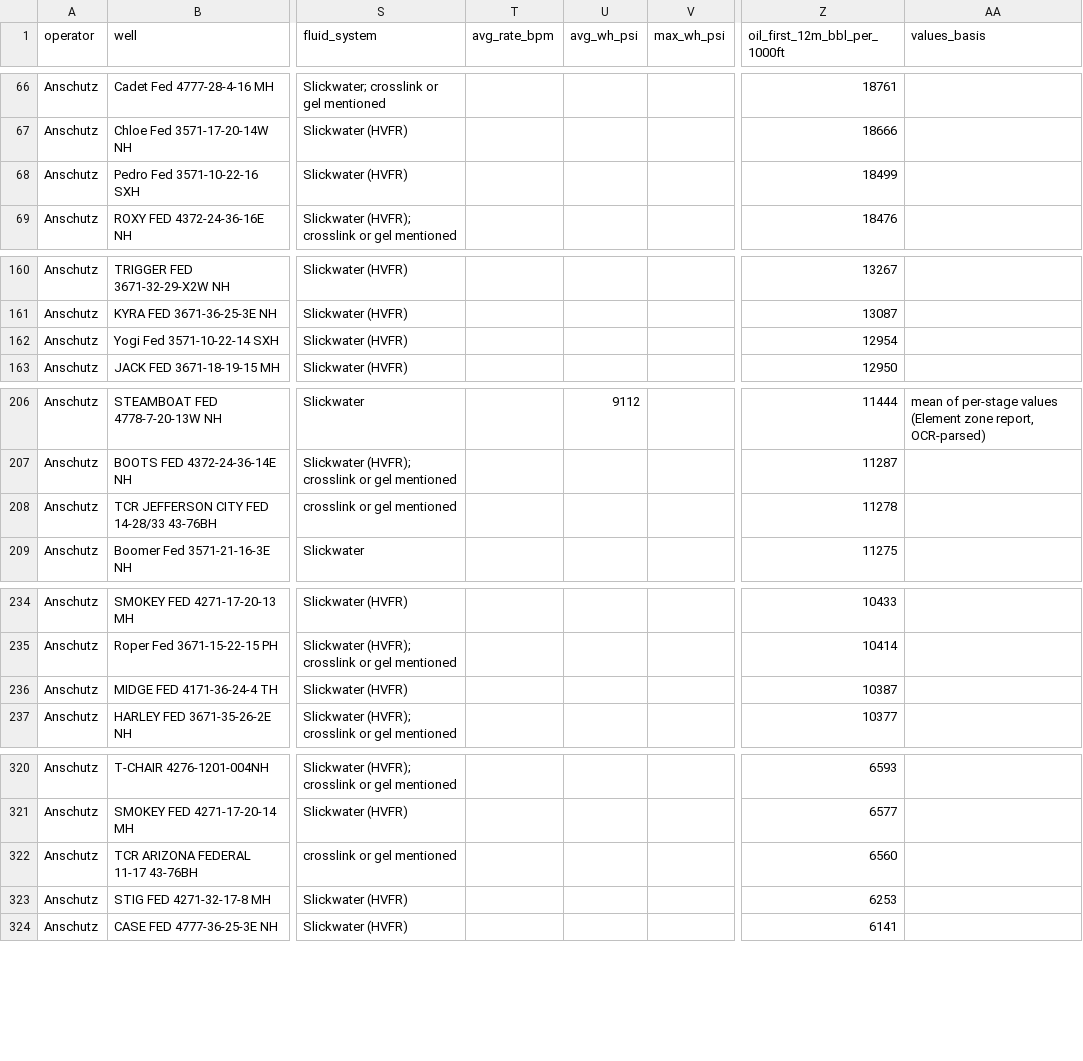
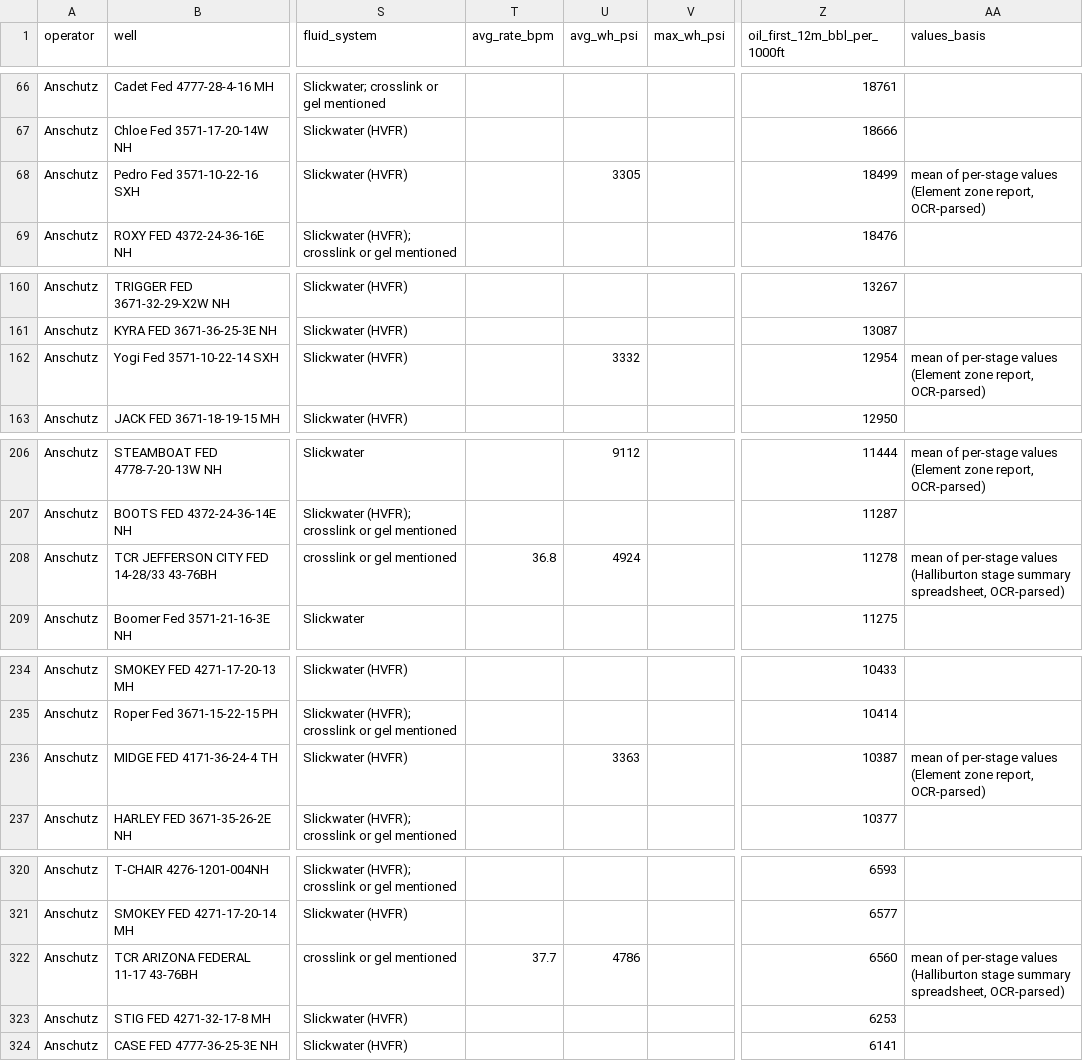
Before and after one commit to BackwardsHAT123/PRB, a CSV file: data/completions/PRB_niobrara_completions.csv, drawn as a sheet; only a part is shown, gaps mark what is left out; the diff covers the shown part only; the diff names each change by its address in the sheet, - before the commit and + after, or states it on an @@ line.

```diff
--- a/data/completions/PRB_niobrara_completions.csv
+++ b/data/completions/PRB_niobrara_completions.csv
-U68 (avg_wh_psi): (empty)
+U68 (avg_wh_psi): 3305
-AA68 (values_basis): (empty)
+AA68 (values_basis): mean of per-stage values (Element zone report, OCR-parsed)
-U162 (avg_wh_psi): (empty)
+U162 (avg_wh_psi): 3332
-AA162 (values_basis): (empty)
+AA162 (values_basis): mean of per-stage values (Element zone report, OCR-parsed)
-T208 (avg_rate_bpm): (empty)
+T208 (avg_rate_bpm): 36.8
-U208 (avg_wh_psi): (empty)
+U208 (avg_wh_psi): 4924
-AA208 (values_basis): (empty)
+AA208 (values_basis): mean of per-stage values (Halliburton stage summary spreadsheet, OCR-parsed)
-U236 (avg_wh_psi): (empty)
+U236 (avg_wh_psi): 3363
-AA236 (values_basis): (empty)
+AA236 (values_basis): mean of per-stage values (Element zone report, OCR-parsed)
-T322 (avg_rate_bpm): (empty)
+T322 (avg_rate_bpm): 37.7
-U322 (avg_wh_psi): (empty)
+U322 (avg_wh_psi): 4786
-AA322 (values_basis): (empty)
+AA322 (values_basis): mean of per-stage values (Halliburton stage summary spreadsheet, OCR-parsed)
```
Also changed, not shown: 51 edited cells elsewhere in this file, 2 other files.
